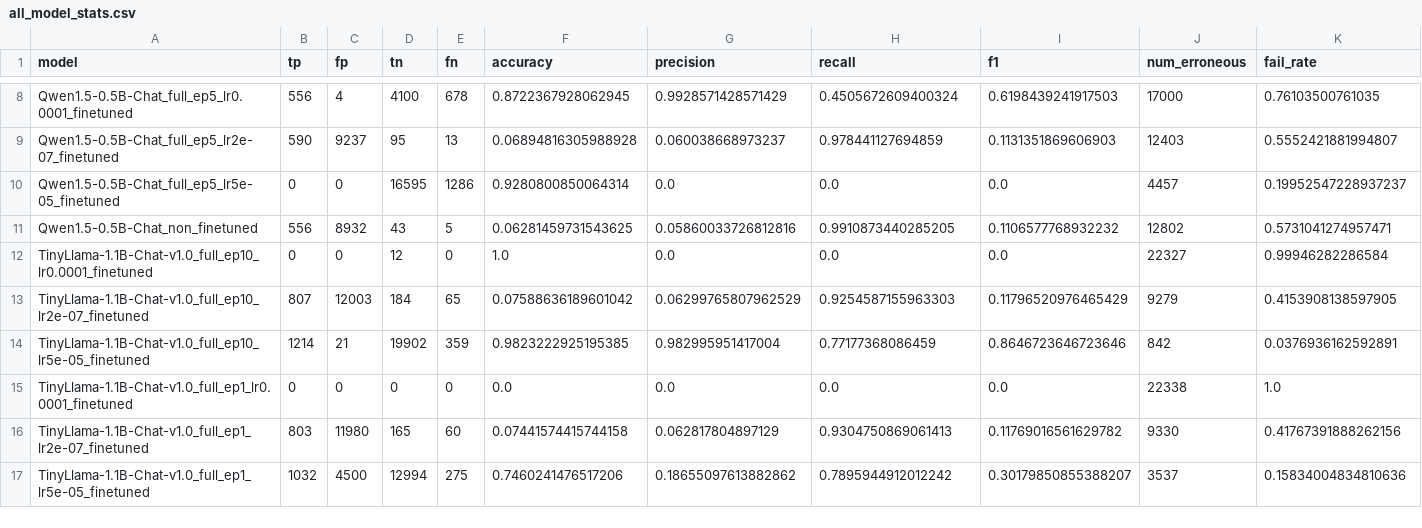
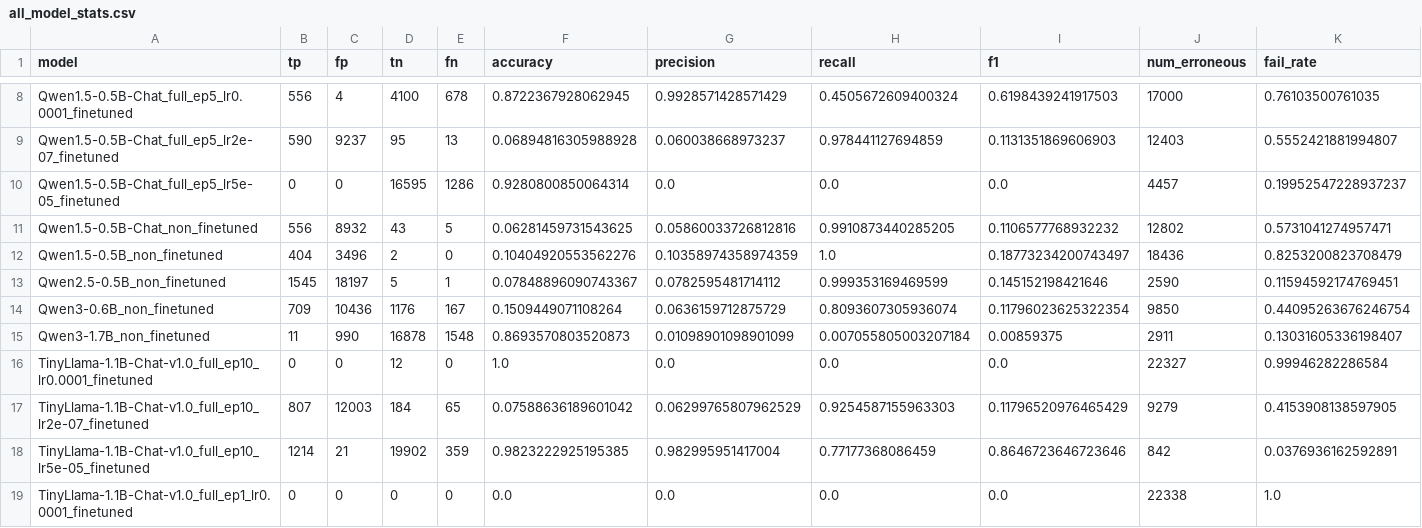
Before and after one commit to Bryinn/LLM_Grooming_Detection, a CSV file: results/all_model_stats.csv, drawn as a sheet; only a part is shown, gaps mark what is left out; the shorter side is filled out with more unchanged rows; rows hold the shown columns only; the diff names each change by its address in the sheet, - before the commit and + after, or states it on an @@ line.

```diff
--- a/results/all_model_stats.csv
+++ b/results/all_model_stats.csv
+row 12: Qwen1.5-0.5B_non_finetuned | 404 | 3496 | 2 | 0 | 0.10404920553562276 | 0.10358974358974359 | 1.0 | 0.18773234200743497 | 18436 | 0.8253200823708479
+row 13: Qwen2.5-0.5B_non_finetuned | 1545 | 18197 | 5 | 1 | 0.07848896090743367 | 0.0782595481714112 | 0.999353169469599 | 0.145152198421646 | 2590 | 0.11594592174769451
+row 14: Qwen3-0.6B_non_finetuned | 709 | 10436 | 1176 | 167 | 0.1509449071108264 | 0.0636159712875729 | 0.8093607305936074 | 0.11796023625322354 | 9850 | 0.44095263676246754
+row 15: Qwen3-1.7B_non_finetuned | 11 | 990 | 16878 | 1548 | 0.8693570803520873 | 0.01098901098901099 | 0.007055805003207184 | 0.00859375 | 2911 | 0.13031605336198407
```
Also changed, not shown: 12 other files.
